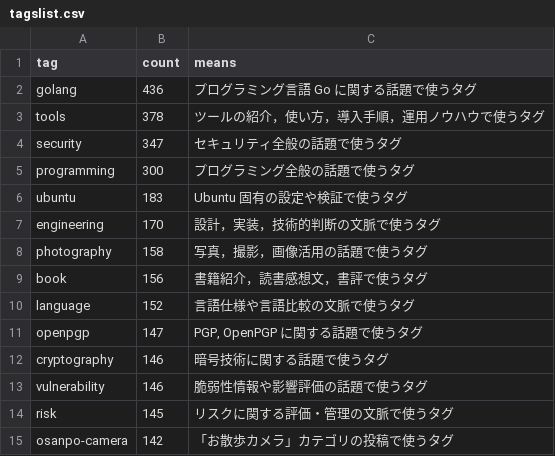
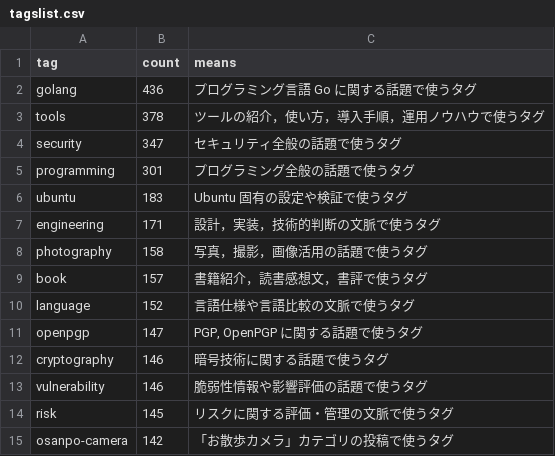
Before and after one commit to spiegel-im-spiegel/github-pages-env, a CSV file: .github/workflows/tagslist.csv, drawn as a sheet; only a part is shown.

```diff
--- a/.github/workflows/tagslist.csv
+++ b/.github/workflows/tagslist.csv
@@ -4,7 +4,7 @@ tag,count,means
 "security",347,"セキュリティ全般の話題で使うタグ"
-"programming",300,"プログラミング全般の話題で使うタグ"
+"programming",301,"プログラミング全般の話題で使うタグ"
 "ubuntu",183,"Ubuntu 固有の設定や検証で使うタグ"
-"engineering",170,"設計，実装，技術的判断の文脈で使うタグ"
+"engineering",171,"設計，実装，技術的判断の文脈で使うタグ"
 "photography",158,"写真，撮影，画像活用の話題で使うタグ"
-"book",156,"書籍紹介，読書感想文，書評で使うタグ"
+"book",157,"書籍紹介，読書感想文，書評で使うタグ"
 "language",152,"言語仕様や言語比較の文脈で使うタグ"
```
